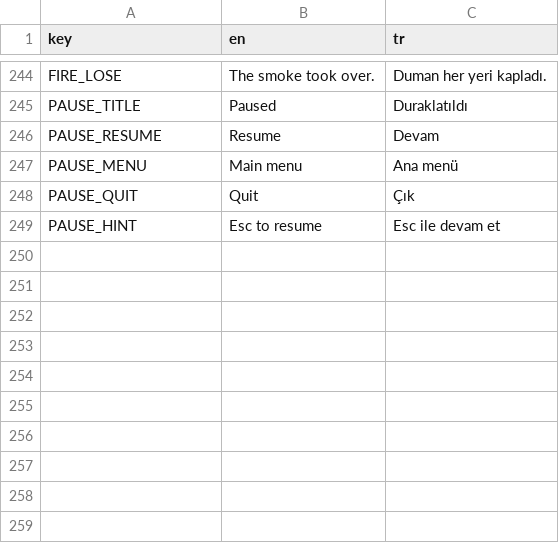
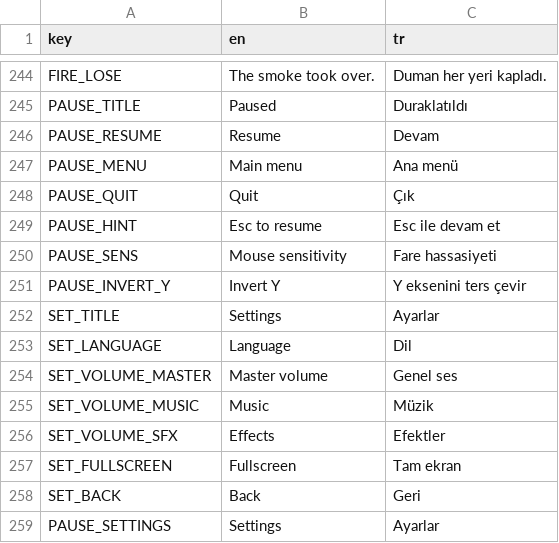
Before and after one commit to memoksin/3play, a CSV file: locale/strings.csv, drawn as a sheet; only a part is shown, gaps mark what is left out; the diff names each change by its address in the sheet, - before the commit and + after, or states it on an @@ line.

Commit message:
feat(ui): settings panel with mouse sensitivity, invert Y, volumes, fullscreen and language (#151)
Settings button on the main menu (replaces the bare language picker) and a
Settings entry in the pause menu. Game keeps the values in settings.cfg
([input], [audio], [display]); look settings show only in first-person scenes.

```diff
--- a/locale/strings.csv
+++ b/locale/strings.csv
+row 250: PAUSE_SENS | Mouse sensitivity | Fare hassasiyeti
+row 251: PAUSE_INVERT_Y | Invert Y | Y eksenini ters çevir
+row 252: SET_TITLE | Settings | Ayarlar
+row 253: SET_LANGUAGE | Language | Dil
+row 254: SET_VOLUME_MASTER | Master volume | Genel ses
+row 255: SET_VOLUME_MUSIC | Music | Müzik
+row 256: SET_VOLUME_SFX | Effects | Efektler
+row 257: SET_FULLSCREEN | Fullscreen | Tam ekran
+row 258: SET_BACK | Back | Geri
+row 259: PAUSE_SETTINGS | Settings | Ayarlar
```
Also changed, not shown: 19 other files.
